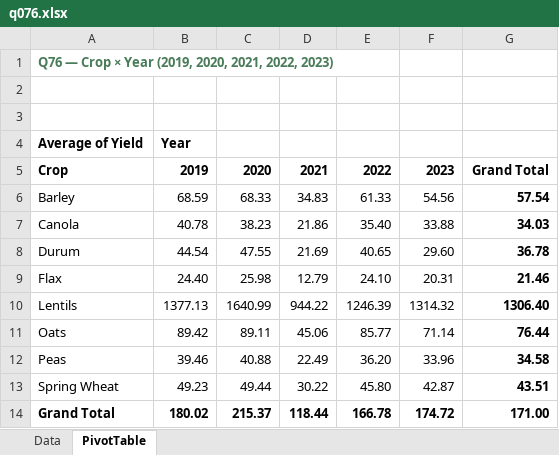
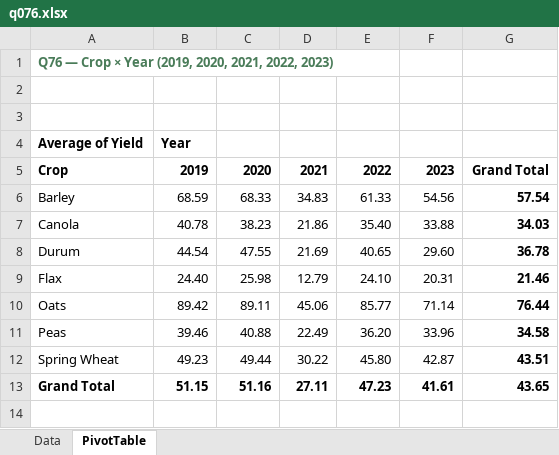
Before and after one commit to peterJslade/arec261-textbook, an Excel workbook: practice/answers/q076.xlsx, sheet PivotTable, drawn as a sheet; values as stored, in another font and other column widths than the file's, no borders; removed rows and columns are numbered as before the commit, all else as after; the diff names each change by its address in the sheet, - before the commit and + after, or states it on an @@ line.

```diff
--- a/practice/answers/q076.xlsx (sheet PivotTable)
+++ b/practice/answers/q076.xlsx (sheet PivotTable)
-row 10: Lentils | 1377.13 | 1640.99 | 944.22 | 1246.39 | 1314.32 | 1306.40
-B13: 180.02
+B13: 51.15
-C13: 215.37
+C13: 51.16
-D13: 118.44
+D13: 27.11
-E13: 166.78
+E13: 47.23
-F13: 174.72
+F13: 41.61
-G13: 171.00
+G13: 43.65
```
Also changed, not shown: sheet Data, practice/answers/q072.xlsx, practice/answers/q073.xlsx, 30 other files.
